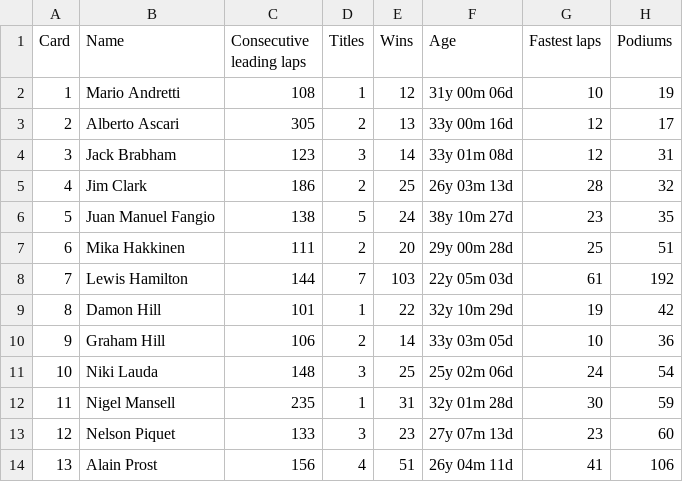
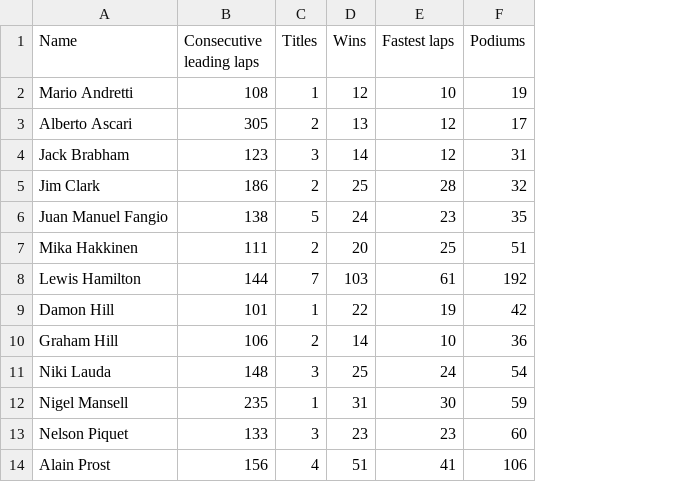
Before and after one commit to katya-source/F1_Driver_Wars, a CSV file: F1.csv, drawn as a sheet; only a part is shown; the diff names each change by its address in the sheet, - before the commit and + after, or states it on an @@ line.

```diff
--- a/F1.csv
+++ b/F1.csv
-column A (Card), rows 2-14: 1 | 2 | 3 | 4 | 5 | 6 | 7 | 8 | 9 | 10 | 11 | 12 | 13
-column F (Age), rows 2-14: 31y 00m 06d | 33y 00m 16d | 33y 01m 08d | 26y 03m 13d | 38y 10m 27d | 29y 00m 28d | 22y 05m 03d | 32y 10m 29d | 33y 03m 05d | 25y 02m 06d | 32y 01m 28d | 27y 07m 13d | 26y 04m 11d
```
Also changed, not shown: 1 other file.
